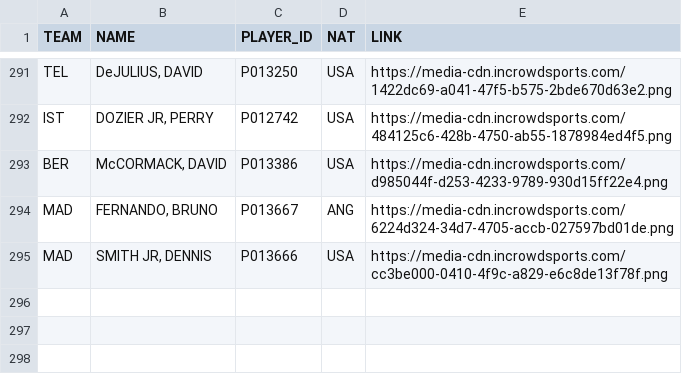
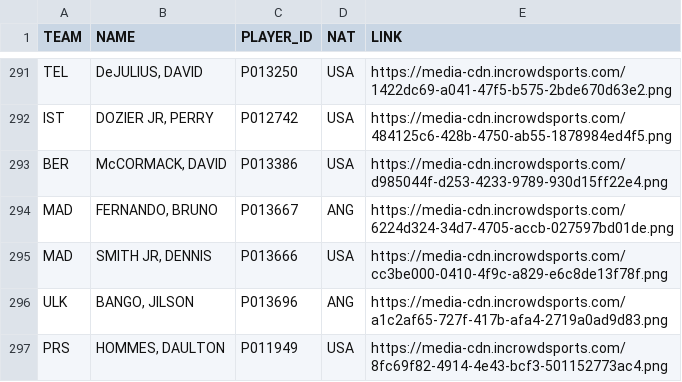
Before and after one commit to gpain1999/Euroleague_Eurocup_Analyses, a CSV file: datas/euroleague_2024_df_images_players.csv, drawn as a sheet; only a part is shown, gaps mark what is left out; the diff names each change by its address in the sheet, - before the commit and + after, or states it on an @@ line.

```diff
--- a/datas/euroleague_2024_df_images_players.csv
+++ b/datas/euroleague_2024_df_images_players.csv
+row 296: ULK | BANGO, JILSON | P013696 | ANG | https://media-cdn.incrowdsports.com/a1c2af65-727f-417b-afa4-2719a0ad9d83.png
+row 297: PRS | HOMMES, DAULTON | P011949 | USA | https://media-cdn.incrowdsports.com/8fc69f82-4914-4e43-bcf3-501152773ac4.png
```
Also changed, not shown: datas/euroleague_PER_2024.csv, datas/euroleague_evolscore_2024.csv, 12 other files.
